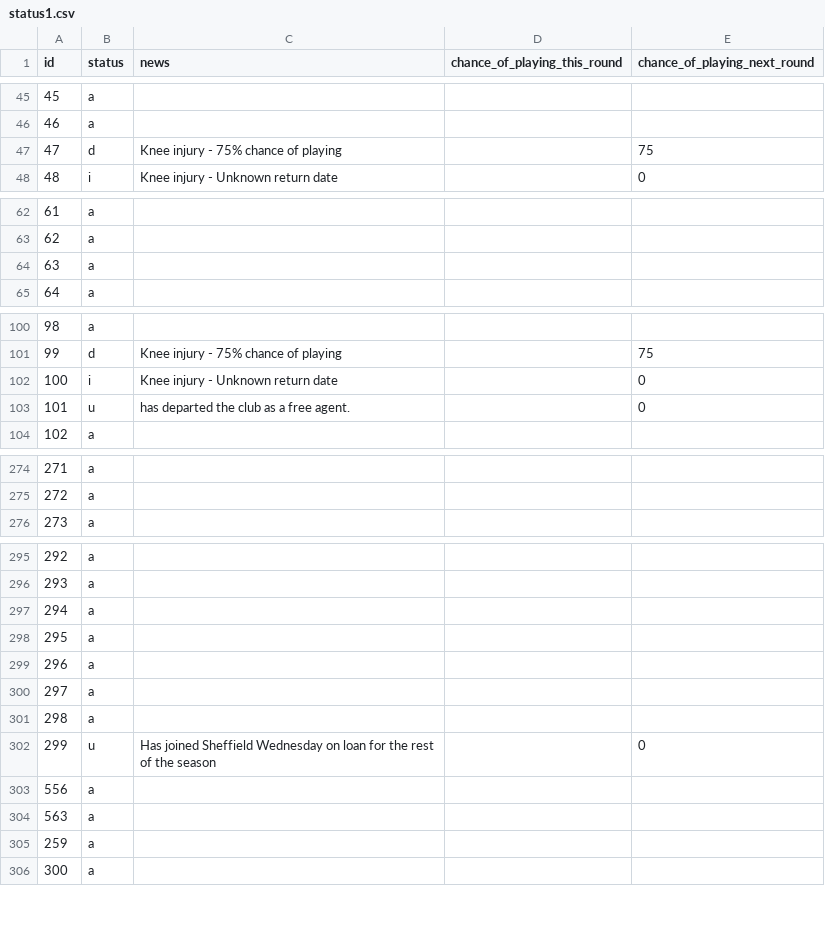
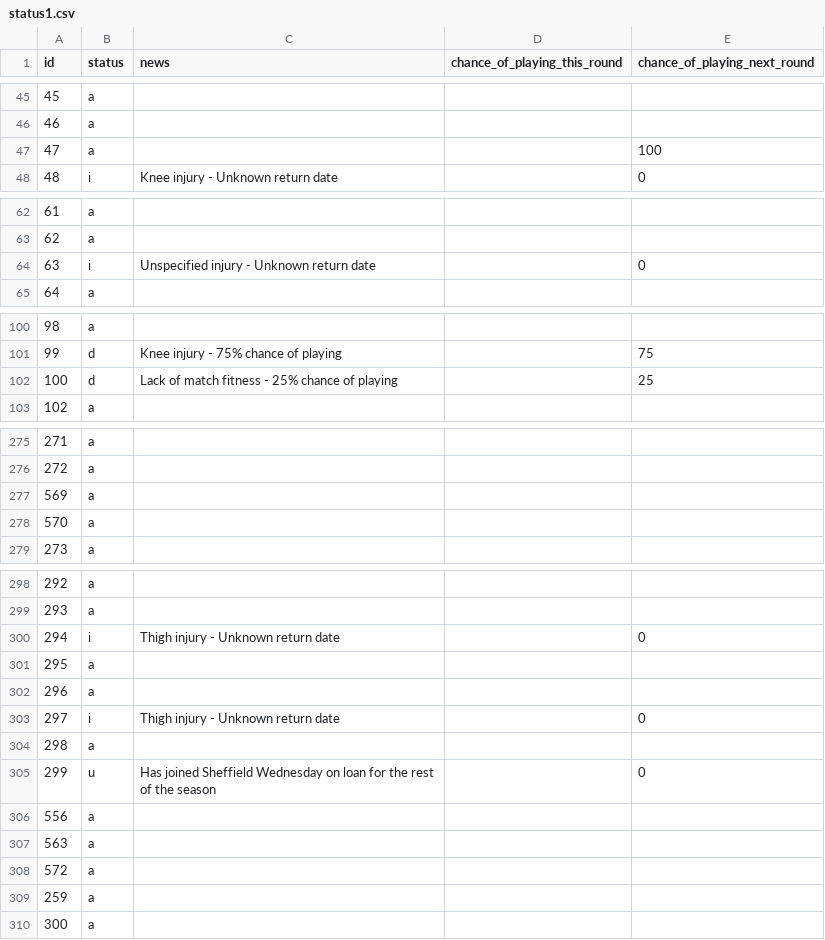
Before and after one commit to Niceiyke/fantasy-football-manager-data, a CSV file: data/2026-27/gws/status1.csv, drawn as a sheet; only a part is shown, gaps mark what is left out; the diff covers the shown part only.

```diff
--- a/data/2026-27/gws/status1.csv
+++ b/data/2026-27/gws/status1.csv
@@ -46,3 +46,3 @@ id,status,news,chance_of_playing_this_round,chance_of_playing_next_round
 46,a,,,
-47,d,Knee injury - 75% chance of playing,,75
+47,a,,,100
 48,i,Knee injury - Unknown return date,,0
@@ -63,3 +63,3 @@ id,status,news,chance_of_playing_this_round,chance_of_playing_next_round
 62,a,,,
-63,a,,,
+63,i,Unspecified injury - Unknown return date,,0
 64,a,,,
@@ -101,4 +101,3 @@ id,status,news,chance_of_playing_this_round,chance_of_playing_next_round
 99,d,Knee injury - 75% chance of playing,,75
-100,i,Knee injury - Unknown return date,,0
-101,u,has departed the club as a free agent.,,0
+100,d,Lack of match fitness - 25% chance of playing,,25
 102,a,,,
@@ -275,2 +276,4 @@ id,status,news,chance_of_playing_this_round,chance_of_playing_next_round
 272,a,,,
+569,a,,,
+570,a,,,
 273,a,,,
@@ -296,6 +299,6 @@ id,status,news,chance_of_playing_this_round,chance_of_playing_next_round
 293,a,,,
-294,a,,,
+294,i,Thigh injury - Unknown return date,,0
 295,a,,,
 296,a,,,
-297,a,,,
+297,i,Thigh injury - Unknown return date,,0
 298,a,,,
@@ -304,2 +307,3 @@ id,status,news,chance_of_playing_this_round,chance_of_playing_next_round
 563,a,,,
+572,a,,,
 259,a,,,
```
Also changed, not shown: 2 added rows, 1 moved row and 8 edited cells elsewhere in this file, data/2026-27/gws/ownership1.csv, data/2026-27/gws/xP1.csv.
